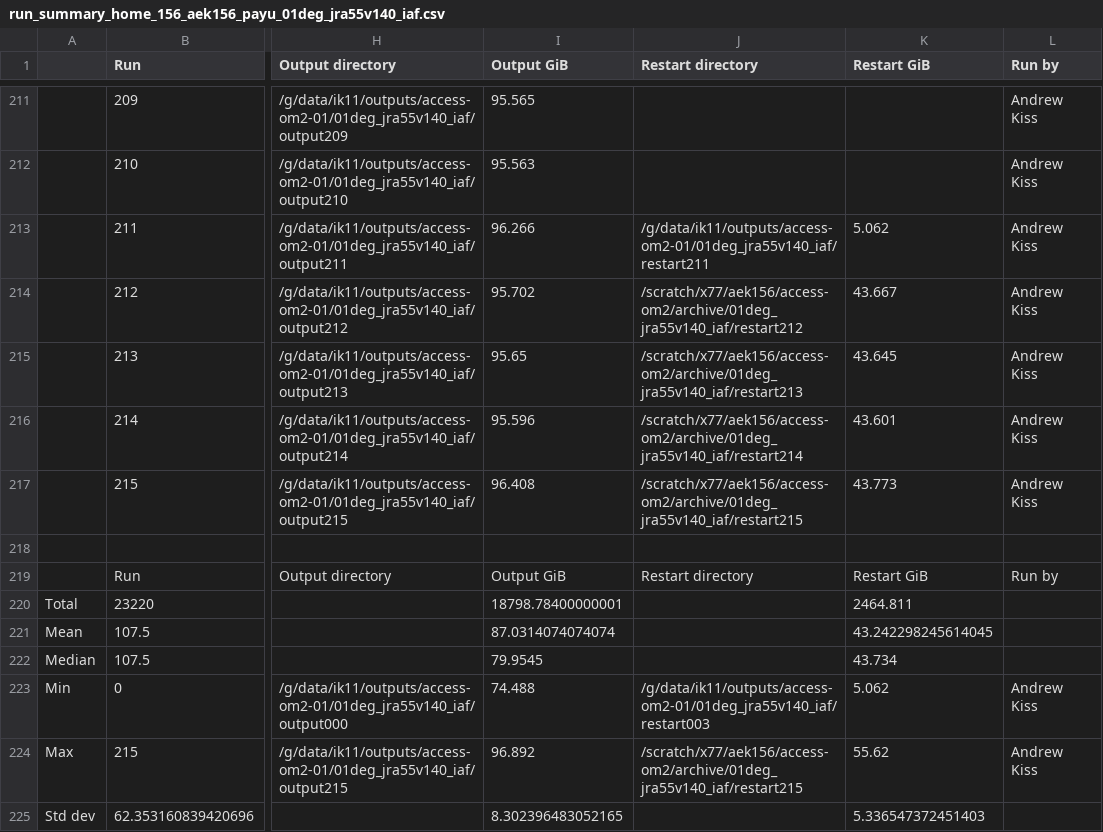
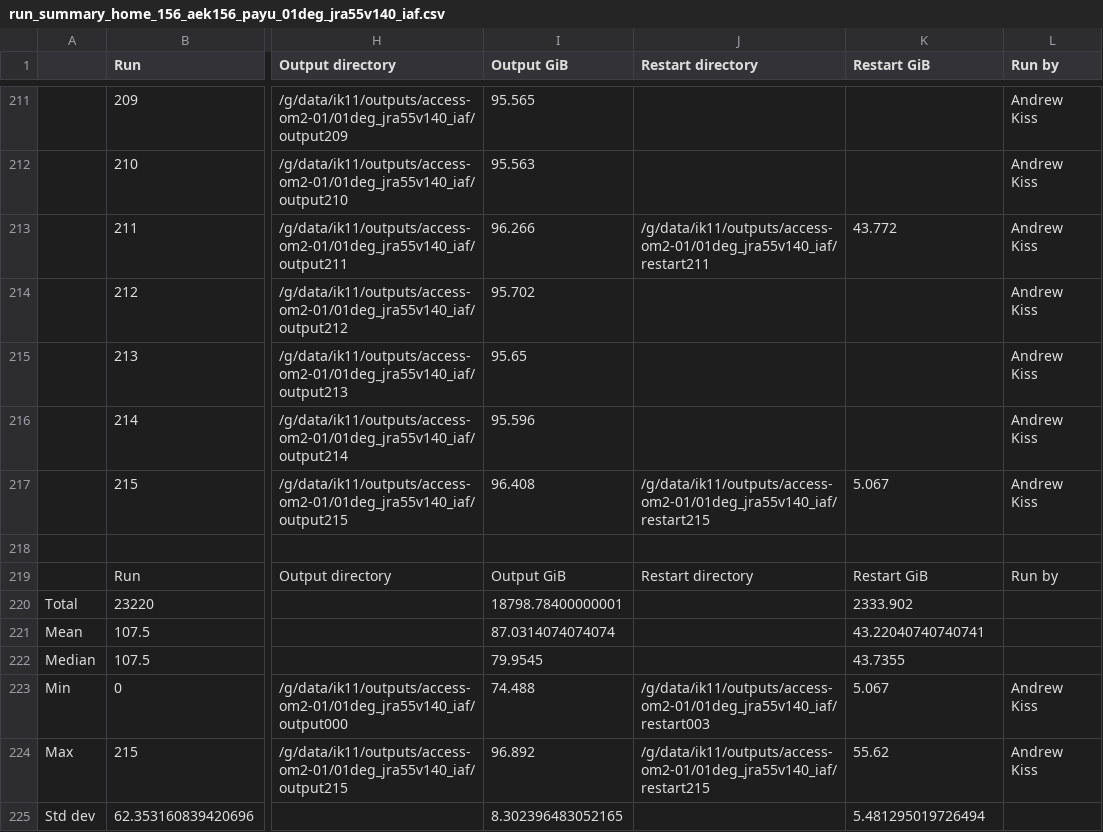
Before and after one commit to COSIMA/01deg_jra55_iaf, a CSV file: run_summary_home_156_aek156_payu_01deg_jra55v140_iaf.csv, drawn as a sheet; only a part is shown, gaps mark what is left out; the diff names each change by its address in the sheet, - before the commit and + after, or states it on an @@ line.

Commit message:
update run summary

```diff
--- a/run_summary_home_156_aek156_payu_01deg_jra55v140_iaf.csv
+++ b/run_summary_home_156_aek156_payu_01deg_jra55v140_iaf.csv
-K213 (Restart GiB): 5.062
+K213 (Restart GiB): 43.772
-J214 (Restart directory): /scratch/x77/aek156/access-om2/archive/01deg_jra55v140_iaf/restart212
+J214 (Restart directory): (empty)
-K214 (Restart GiB): 43.667
+K214 (Restart GiB): (empty)
-J215 (Restart directory): /scratch/x77/aek156/access-om2/archive/01deg_jra55v140_iaf/restart213
+J215 (Restart directory): (empty)
-K215 (Restart GiB): 43.645
+K215 (Restart GiB): (empty)
-J216 (Restart directory): /scratch/x77/aek156/access-om2/archive/01deg_jra55v140_iaf/restart214
+J216 (Restart directory): (empty)
-K216 (Restart GiB): 43.601
+K216 (Restart GiB): (empty)
-J217 (Restart directory): /scratch/x77/aek156/access-om2/archive/01deg_jra55v140_iaf/restart215
+J217 (Restart directory): /g/data/ik11/outputs/access-om2-01/01deg_jra55v140_iaf/restart215
-K217 (Restart GiB): 43.773
+K217 (Restart GiB): 5.067
-K220 (Restart GiB): 2464.811
+K220 (Restart GiB): 2333.902
-K221 (Restart GiB): 43.242298245614045
+K221 (Restart GiB): 43.22040740740741
-K222 (Restart GiB): 43.734
+K222 (Restart GiB): 43.7355
-K223 (Restart GiB): 5.062
+K223 (Restart GiB): 5.067
-J224 (Restart directory): /scratch/x77/aek156/access-om2/archive/01deg_jra55v140_iaf/restart215
+J224 (Restart directory): /g/data/ik11/outputs/access-om2-01/01deg_jra55v140_iaf/restart215
-K225 (Restart GiB): 5.336547372451403
+K225 (Restart GiB): 5.481295019726494
```
